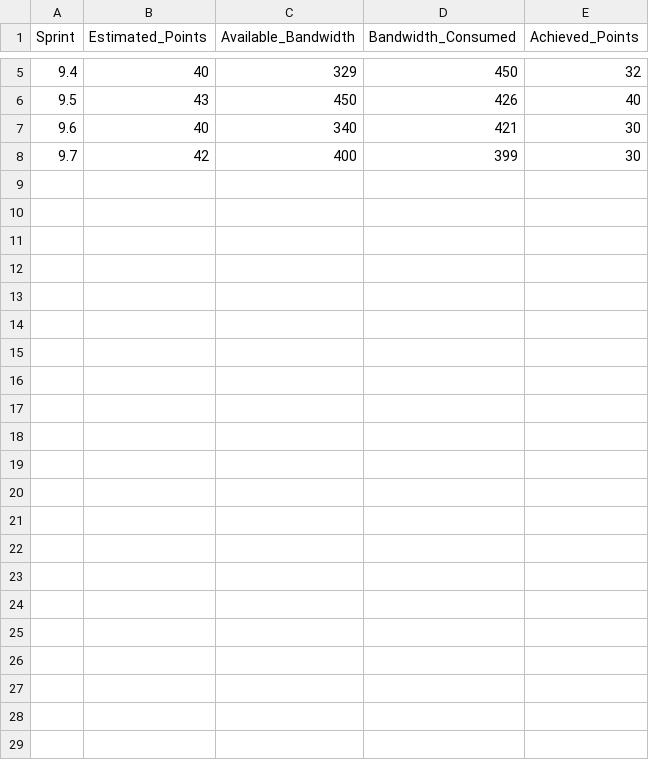
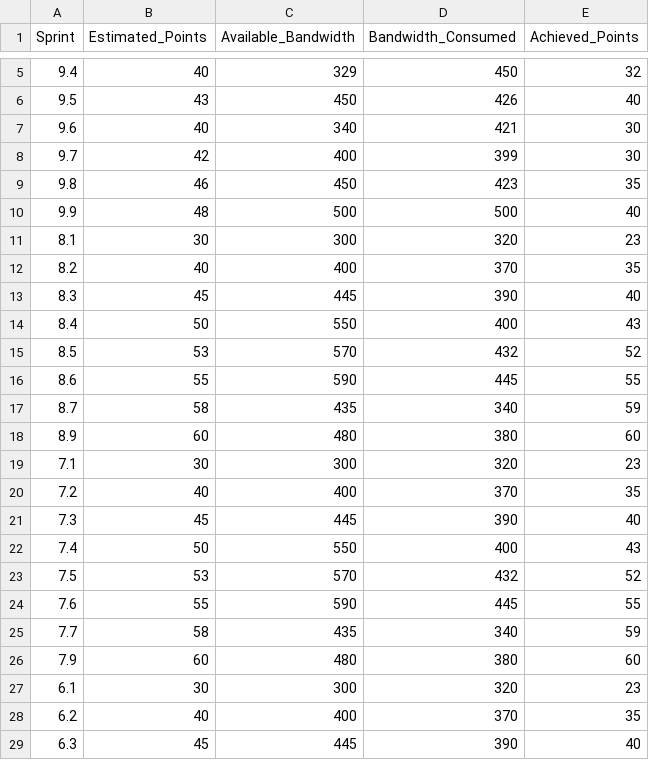
Before and after one commit to psahni/Training, a CSV file: sprintdata.csv, drawn as a sheet; only a part is shown, gaps mark what is left out; the diff names each change by its address in the sheet, - before the commit and + after, or states it on an @@ line.

Commit message:
Update sprintdata.csv

```diff
--- a/sprintdata.csv
+++ b/sprintdata.csv
+row 9: 9.8 | 46 | 450 | 423 | 35
+row 10: 9.9 | 48 | 500 | 500 | 40
+row 11: 8.1 | 30 | 300 | 320 | 23
+row 12: 8.2 | 40 | 400 | 370 | 35
+row 13: 8.3 | 45 | 445 | 390 | 40
+row 14: 8.4 | 50 | 550 | 400 | 43
+row 15: 8.5 | 53 | 570 | 432 | 52
+row 16: 8.6 | 55 | 590 | 445 | 55
+row 17: 8.7 | 58 | 435 | 340 | 59
+row 18: 8.9 | 60 | 480 | 380 | 60
+row 19: 7.1 | 30 | 300 | 320 | 23
+row 20: 7.2 | 40 | 400 | 370 | 35
+row 21: 7.3 | 45 | 445 | 390 | 40
+row 22: 7.4 | 50 | 550 | 400 | 43
+row 23: 7.5 | 53 | 570 | 432 | 52
+row 24: 7.6 | 55 | 590 | 445 | 55
+row 25: 7.7 | 58 | 435 | 340 | 59
+row 26: 7.9 | 60 | 480 | 380 | 60
+row 27: 6.1 | 30 | 300 | 320 | 23
+row 28: 6.2 | 40 | 400 | 370 | 35
+row 29: 6.3 | 45 | 445 | 390 | 40
```
